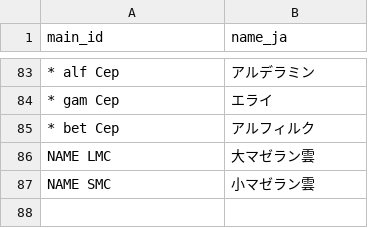
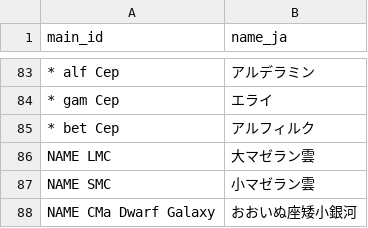
Before and after one commit to takeyosui15/soranotsuji-dev, a CSV file: data/star_names_ja.csv, drawn as a sheet; only a part is shown, gaps mark what is left out; the diff names each change by its address in the sheet, - before the commit and + after, or states it on an @@ line.

```diff
--- a/data/star_names_ja.csv
+++ b/data/star_names_ja.csv
+row 88: NAME CMa Dwarf Galaxy | おおいぬ座矮小銀河
```
Also changed, not shown: 1 other file.
